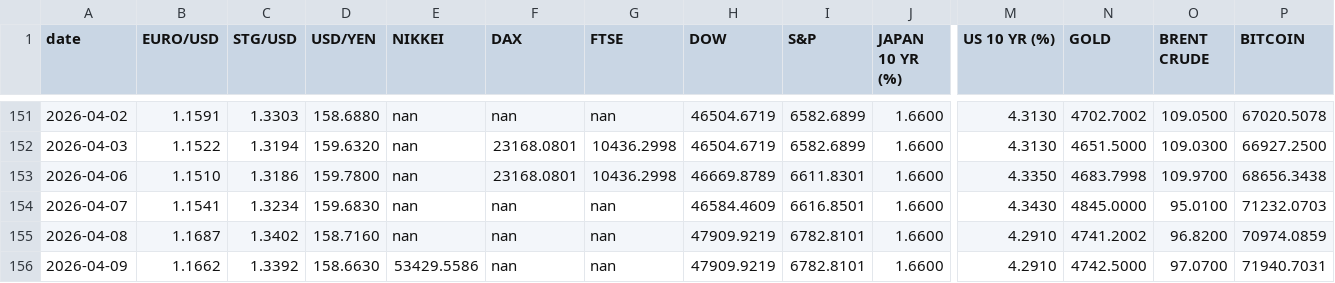
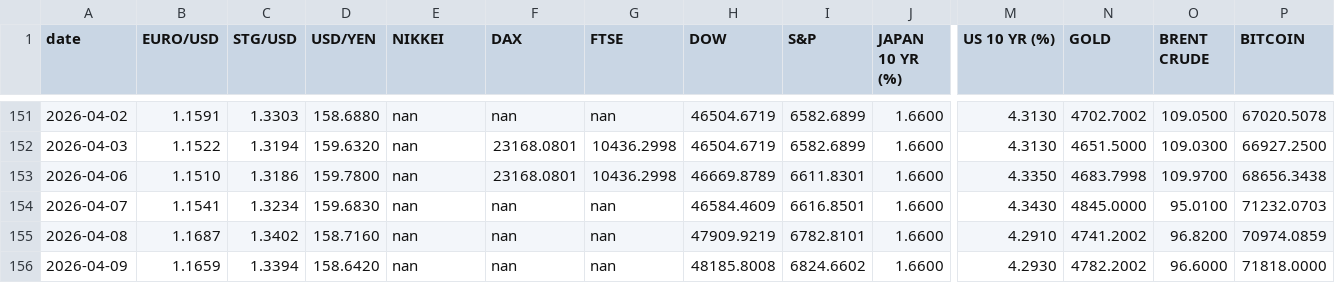
Before and after one commit to zerradwan/MarketJournal, a CSV file: data/etf_prices_log.csv, drawn as a sheet; only a part is shown, gaps mark what is left out; the diff names each change by its address in the sheet, - before the commit and + after, or states it on an @@ line.

```diff
--- a/data/etf_prices_log.csv
+++ b/data/etf_prices_log.csv
-B156 (EURO/USD): 1.1662
+B156 (EURO/USD): 1.1659
-C156 (STG/USD): 1.3392
+C156 (STG/USD): 1.3394
-D156 (USD/YEN): 158.6630
+D156 (USD/YEN): 158.6420
-E156 (NIKKEI): 53429.5586
+E156 (NIKKEI): nan
-H156 (DOW): 47909.9219
+H156 (DOW): 48185.8008
-I156 (S&P): 6782.8101
+I156 (S&P): 6824.6602
-M156 (US 10 YR (%)): 4.2910
+M156 (US 10 YR (%)): 4.2930
-N156 (GOLD): 4742.5000
+N156 (GOLD): 4782.2002
-O156 (BRENT CRUDE): 97.0700
+O156 (BRENT CRUDE): 96.6000
-P156 (BITCOIN): 71940.7031
+P156 (BITCOIN): 71818.0000
```
